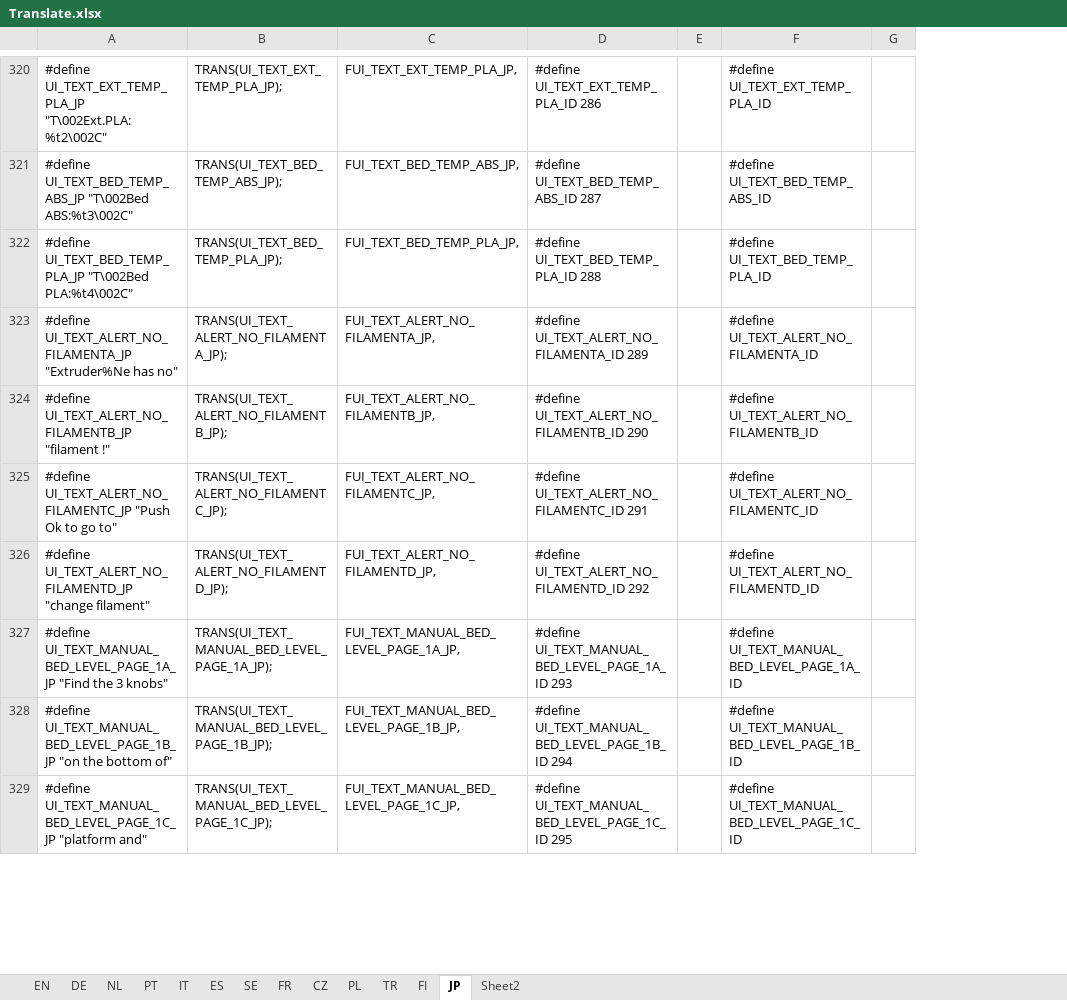
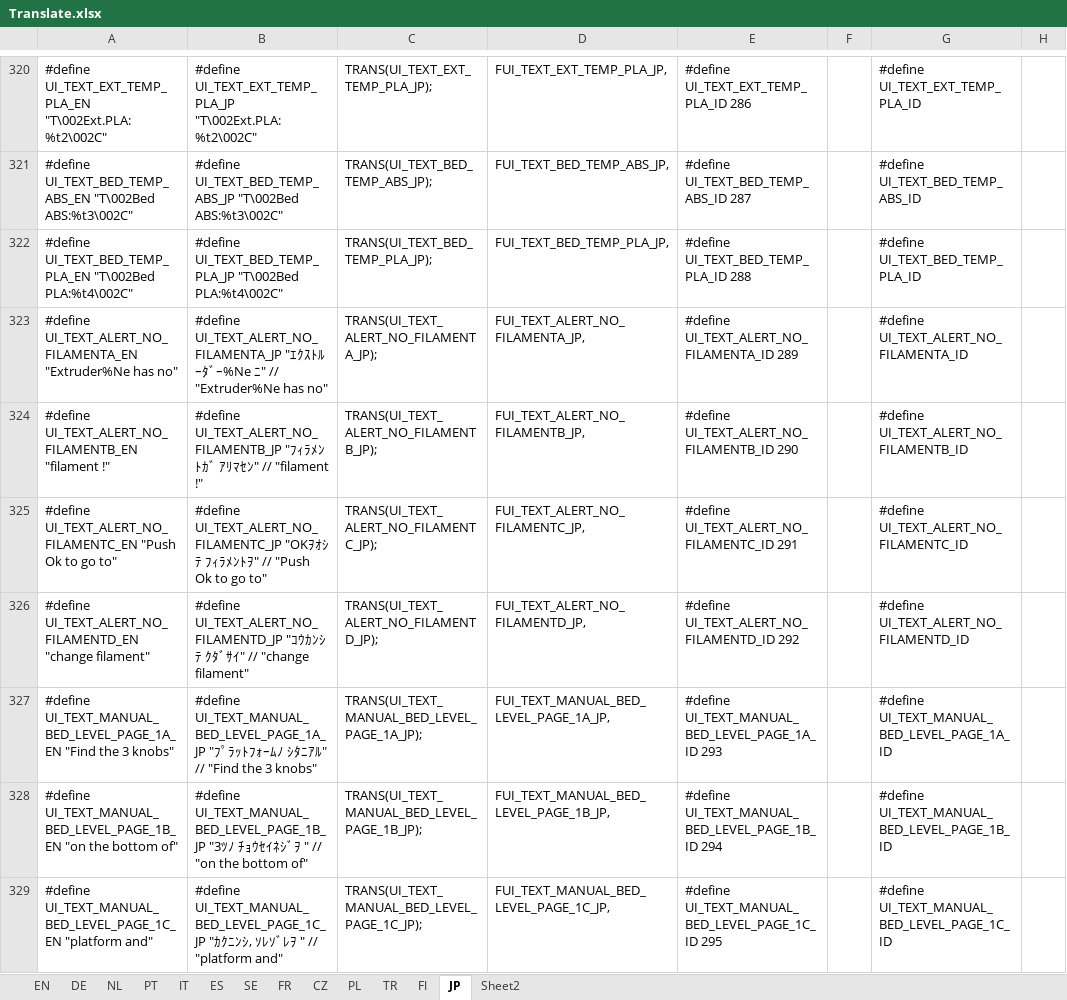
Before and after one commit to luc-github/Repetier-Firmware-4-Davinci, an Excel workbook: Translate.xlsx, sheet JP, drawn as a sheet; only a part is shown, gaps mark what is left out; values as stored, in another font and other column widths than the file's, no borders; addresses are those after the commit; the diff covers the shown part only; the diff names each change by its address in the sheet, - before the commit and + after, or states it on an @@ line.

Commit message:
Translate.xlsx

```diff
--- a/Translate.xlsx (sheet JP)
+++ b/Translate.xlsx (sheet JP)
+column A, rows 320-329: #define UI_TEXT_EXT_TEMP_PLA_EN "T\002Ext.PLA:%t2\002C" | #define UI_TEXT_BED_TEMP_ABS_EN "T\002Bed ABS:%t3\002C" | #define UI_TEXT_BED_TEMP_PLA_EN "T\002Bed PLA:%t4\002C" | #define UI_TEXT_ALERT_NO_FILAMENTA_EN "Extruder%Ne has no" | #define UI_TEXT_ALERT_NO_FILAMENTB_EN "filament !" | #define UI_TEXT_ALERT_NO_FILAMENTC_EN "Push Ok to go to" | #define UI_TEXT_ALERT_NO_FILAMENTD_EN "change filament" | #define UI_TEXT_MANUAL_BED_LEVEL_PAGE_1A_EN "Find the 3 knobs" | #define UI_TEXT_MANUAL_BED_LEVEL_PAGE_1B_EN "on the bottom of" | #define UI_TEXT_MANUAL_BED_LEVEL_PAGE_1C_EN "platform and"
-B323: #define UI_TEXT_ALERT_NO_FILAMENTA_JP "Extruder%Ne has…
+B323: #define UI_TEXT_ALERT_NO_FILAMENTA_JP "ｴｸｽﾄﾙｰﾀﾞｰ%Ne ﾆ" // "Extruder%Ne has…
-B324: #define UI_TEXT_ALERT_NO_FILAMENTB_JP "filament !"
+B324: #define UI_TEXT_ALERT_NO_FILAMENTB_JP "ﾌｨﾗﾒﾝﾄｶﾞ ｱﾘﾏｾﾝ" // "filament !"
-B325: #define UI_TEXT_ALERT_NO_FILAMENTC_JP "Push Ok…
+B325: #define UI_TEXT_ALERT_NO_FILAMENTC_JP "OKｦｵｼﾃ ﾌｨﾗﾒﾝﾄｦ" // "Push Ok…
-B326: #define UI_TEXT_ALERT_NO_FILAMENTD_JP "change filament"
+B326: #define UI_TEXT_ALERT_NO_FILAMENTD_JP "ｺｳｶﾝｼﾃ ｸﾀﾞｻｲ" // "change filament"
-B327: #define UI_TEXT_MANUAL_BED_LEVEL_PAGE_1A_JP "Find the…
+B327: #define UI_TEXT_MANUAL_BED_LEVEL_PAGE_1A_JP "ﾌﾟﾗｯﾄﾌｫｰﾑﾉ ｼﾀﾆｱﾙ" // "Find the…
-B328: #define UI_TEXT_MANUAL_BED_LEVEL_PAGE_1B_JP "on the…
+B328: #define UI_TEXT_MANUAL_BED_LEVEL_PAGE_1B_JP "3ﾂﾉ ﾁｮｳｾｲﾈｼﾞｦ " // "on the…
-B329: #define UI_TEXT_MANUAL_BED_LEVEL_PAGE_1C_JP "platform and"
+B329: #define UI_TEXT_MANUAL_BED_LEVEL_PAGE_1C_JP "ｶｸﾆﾝｼ, ｿﾚｿﾞﾚｦ " // "platform and"
```
Also changed, not shown: 149 edited cells elsewhere in this sheet, formulas that keep their value, 1 other file.
